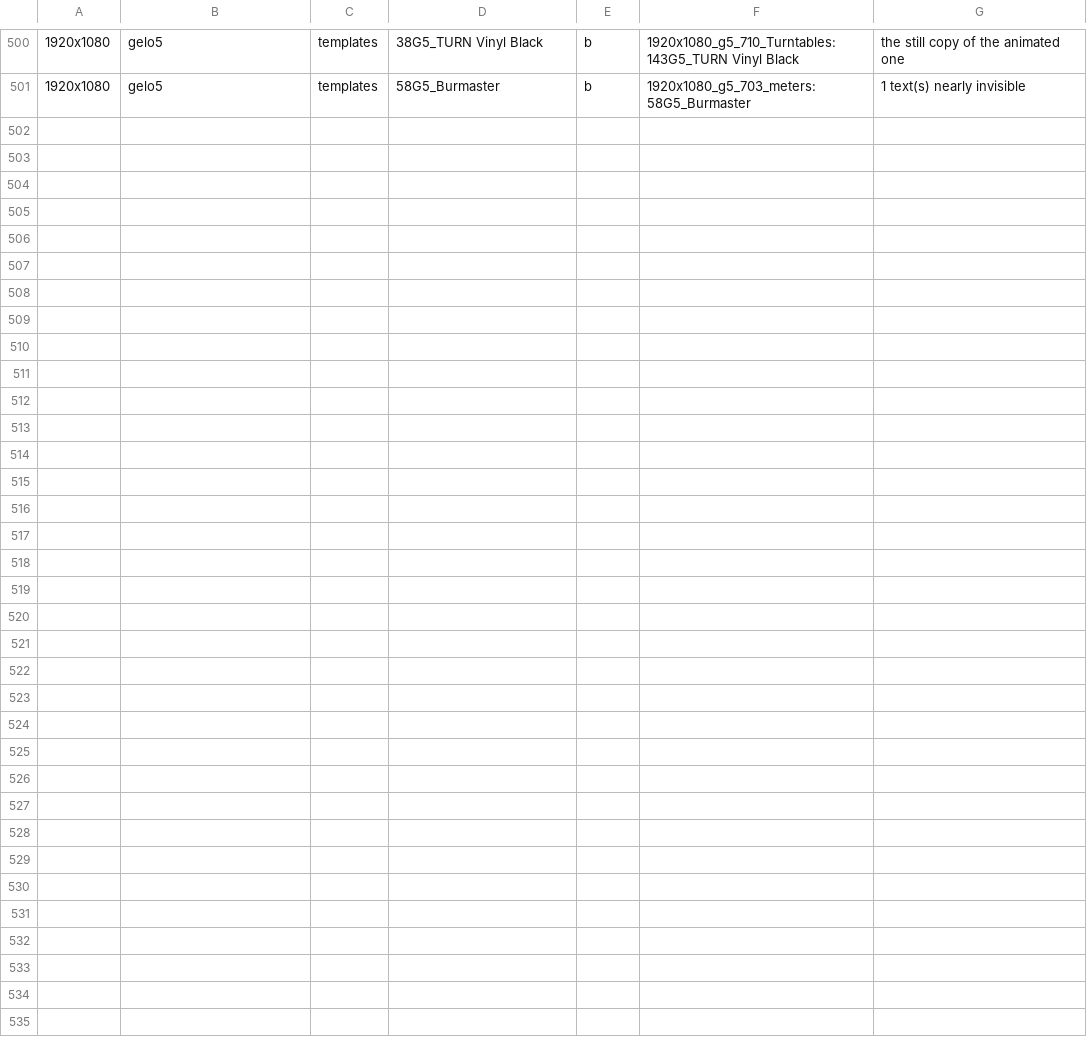
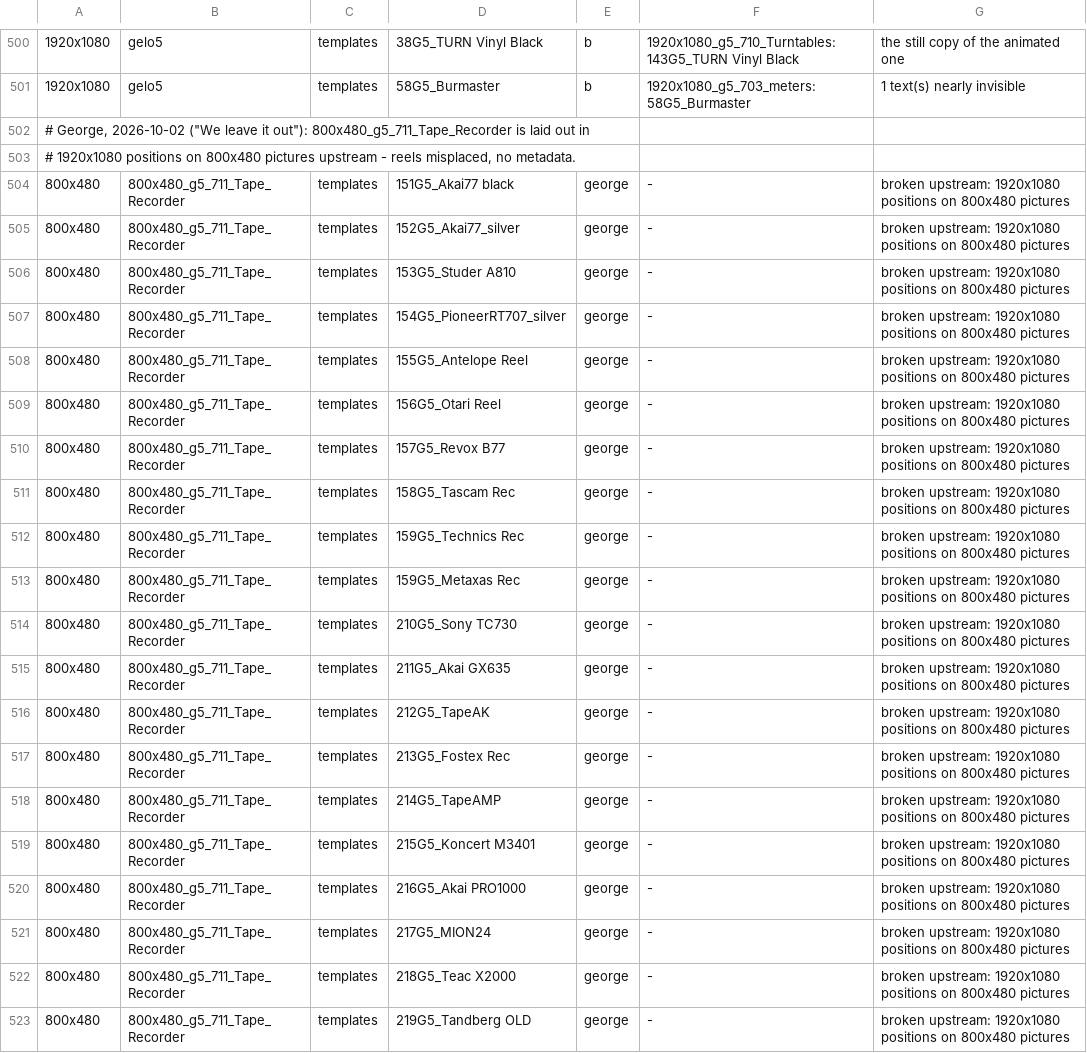
Before and after one commit to gcarstoiu/gexis-player, a TSV file: packaging/skin-packs/removed.tsv, drawn as a sheet; only a part is shown, gaps mark what is left out; the diff names each change by its address in the sheet, - before the commit and + after, or states it on an @@ line.

```diff
--- a/packaging/skin-packs/removed.tsv
+++ b/packaging/skin-packs/removed.tsv
+row 502: # George, 2026-10-02 ("We leave it out"): 800x480_g5_711_Tape_Recorder is laid out in
+row 503: # 1920x1080 positions on 800x480 pictures upstream - reels misplaced, no metadata.
+row 504: 800x480 | 800x480_g5_711_Tape_Recorder | templates | 151G5_Akai77 black | george | - | broken upstream: 1920x1080 positions on 800x480 pictures
+row 505: 800x480 | 800x480_g5_711_Tape_Recorder | templates | 152G5_Akai77_silver | george | - | broken upstream: 1920x1080 positions on 800x480 pictures
+row 506: 800x480 | 800x480_g5_711_Tape_Recorder | templates | 153G5_Studer A810 | george | - | broken upstream: 1920x1080 positions on 800x480 pictures
+row 507: 800x480 | 800x480_g5_711_Tape_Recorder | templates | 154G5_PioneerRT707_silver | george | - | broken upstream: 1920x1080 positions on 800x480 pictures
+row 508: 800x480 | 800x480_g5_711_Tape_Recorder | templates | 155G5_Antelope Reel | george | - | broken upstream: 1920x1080 positions on 800x480 pictures
+row 509: 800x480 | 800x480_g5_711_Tape_Recorder | templates | 156G5_Otari Reel | george | - | broken upstream: 1920x1080 positions on 800x480 pictures
+row 510: 800x480 | 800x480_g5_711_Tape_Recorder | templates | 157G5_Revox B77 | george | - | broken upstream: 1920x1080 positions on 800x480 pictures
+row 511: 800x480 | 800x480_g5_711_Tape_Recorder | templates | 158G5_Tascam Rec | george | - | broken upstream: 1920x1080 positions on 800x480 pictures
+row 512: 800x480 | 800x480_g5_711_Tape_Recorder | templates | 159G5_Technics Rec | george | - | broken upstream: 1920x1080 positions on 800x480 pictures
+row 513: 800x480 | 800x480_g5_711_Tape_Recorder | templates | 159G5_Metaxas Rec | george | - | broken upstream: 1920x1080 positions on 800x480 pictures
+row 514: 800x480 | 800x480_g5_711_Tape_Recorder | templates | 210G5_Sony TC730 | george | - | broken upstream: 1920x1080 positions on 800x480 pictures
+row 515: 800x480 | 800x480_g5_711_Tape_Recorder | templates | 211G5_Akai GX635 | george | - | broken upstream: 1920x1080 positions on 800x480 pictures
+row 516: 800x480 | 800x480_g5_711_Tape_Recorder | templates | 212G5_TapeAK | george | - | broken upstream: 1920x1080 positions on 800x480 pictures
+row 517: 800x480 | 800x480_g5_711_Tape_Recorder | templates | 213G5_Fostex Rec | george | - | broken upstream: 1920x1080 positions on 800x480 pictures
+row 518: 800x480 | 800x480_g5_711_Tape_Recorder | templates | 214G5_TapeAMP | george | - | broken upstream: 1920x1080 positions on 800x480 pictures
+row 519: 800x480 | 800x480_g5_711_Tape_Recorder | templates | 215G5_Koncert M3401 | george | - | broken upstream: 1920x1080 positions on 800x480 pictures
+row 520: 800x480 | 800x480_g5_711_Tape_Recorder | templates | 216G5_Akai PRO1000 | george | - | broken upstream: 1920x1080 positions on 800x480 pictures
+row 521: 800x480 | 800x480_g5_711_Tape_Recorder | templates | 217G5_MION24 | george | - | broken upstream: 1920x1080 positions on 800x480 pictures
+row 522: 800x480 | 800x480_g5_711_Tape_Recorder | templates | 218G5_Teac X2000 | george | - | broken upstream: 1920x1080 positions on 800x480 pictures
+row 523: 800x480 | 800x480_g5_711_Tape_Recorder | templates | 219G5_Tandberg OLD | george | - | broken upstream: 1920x1080 positions on 800x480 pictures
```
Also changed, not shown: 1 other file.
